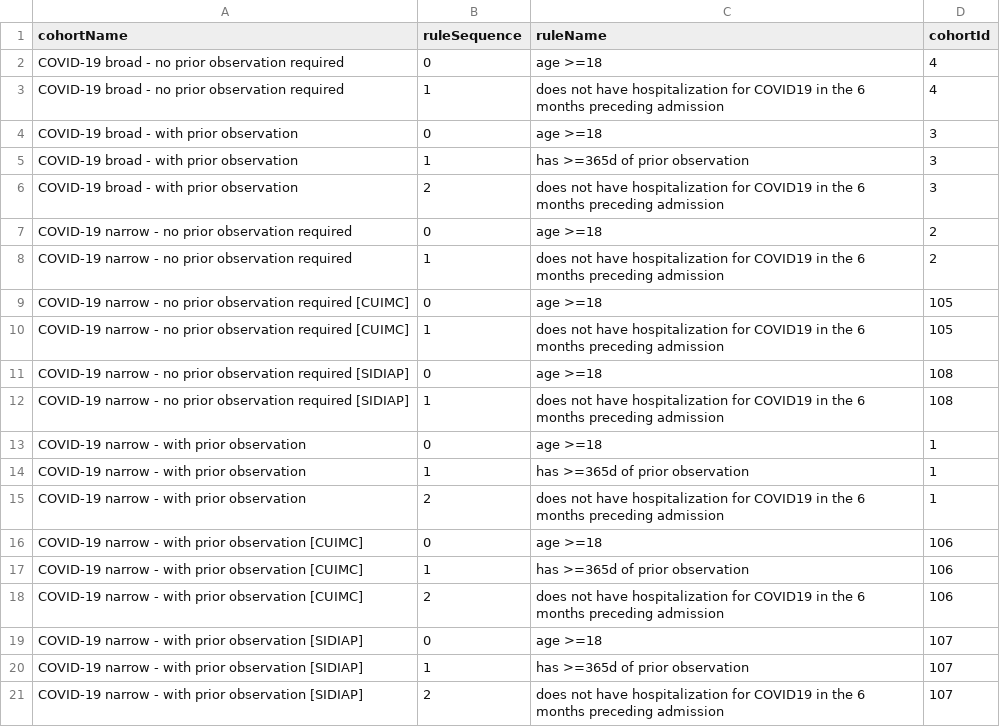
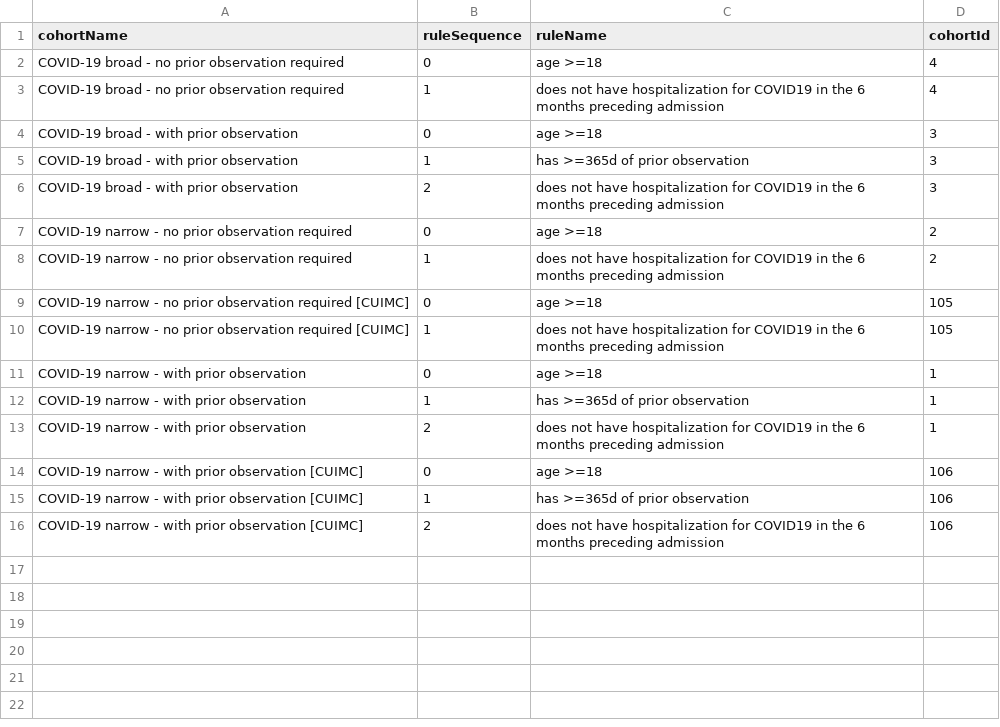
Before and after one commit to ohdsi-studies/Covid19HospitalizationCharacterization, a CSV file: COVID Cohort Diagnostics/inst/cohorts/InclusionRules.csv, drawn as a sheet; the diff names each change by its address in the sheet, - before the commit and + after, or states it on an @@ line.

Commit message:
Remove SIDIAP sensitivity cohort

```diff
--- a/COVID Cohort Diagnostics/inst/cohorts/InclusionRules.csv
+++ b/COVID Cohort Diagnostics/inst/cohorts/InclusionRules.csv
-row 11: COVID-19 narrow - no prior observation required [SIDIAP] | 0 | age >=18 | 108
-row 12: COVID-19 narrow - no prior observation required [SIDIAP] | 1 | does not have hospitalization for COVID19 in the 6 months preceding admission | 108
-row 19: COVID-19 narrow - with prior observation [SIDIAP] | 0 | age >=18 | 107
-row 20: COVID-19 narrow - with prior observation [SIDIAP] | 1 | has >=365d of prior observation | 107
-row 21: COVID-19 narrow - with prior observation [SIDIAP] | 2 | does not have hospitalization for COVID19 in the 6 months preceding admission | 107
```
Also changed, not shown: COVID Cohort Diagnostics/inst/settings/CohortsToCreateCOVID.csv, 5 other files.
